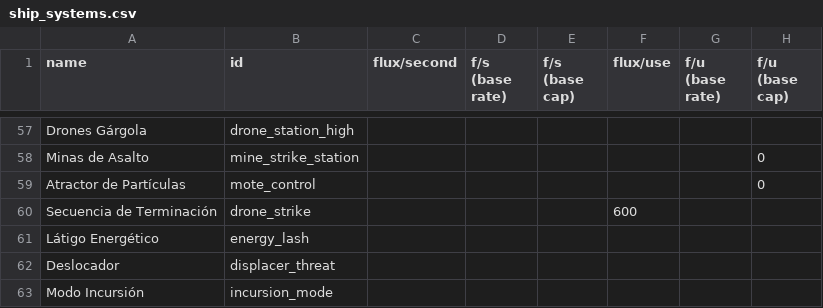
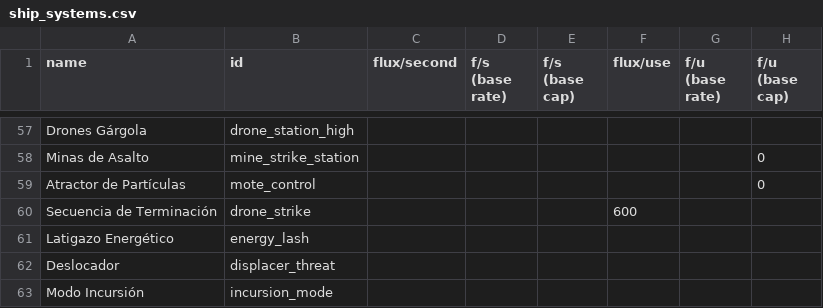
Before and after one commit to carlosgmz/starsector_lang_pack_es, a CSV file: data/shipsystems/ship_systems.csv, drawn as a sheet; only a part is shown, gaps mark what is left out; the diff names each change by its address in the sheet, - before the commit and + after, or states it on an @@ line.

Commit message:
feat: "Látigo" to "Latigazo"

```diff
--- a/data/shipsystems/ship_systems.csv
+++ b/data/shipsystems/ship_systems.csv
-A61 (name): Látigo Energético
+A61 (name): Latigazo Energético
```
